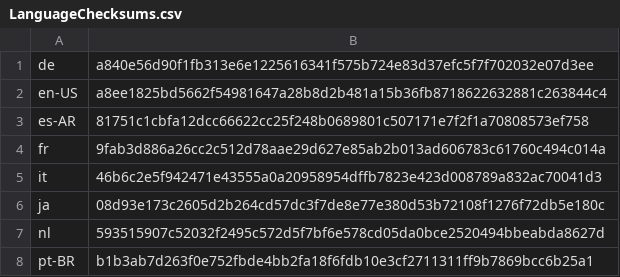
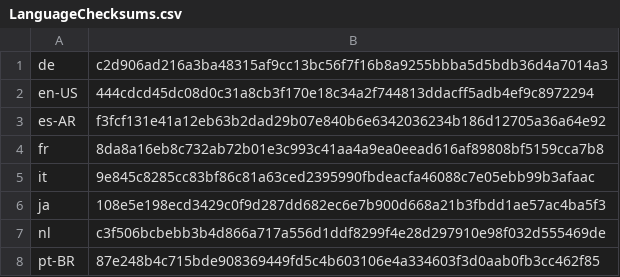
Before and after one commit to basvandenbrink/chocolatey-packages, a CSV file: betterbird/tools/LanguageChecksums.csv, drawn as a sheet.

Commit message:
AU: 1 updated - betterbird [skip ci] https://gist.github.com/cf2abf8d848094bfaf2fa984a0c85745/853a5b2ea08f3a9fc21600d226d2d8509a8fad4b

```diff
--- a/betterbird/tools/LanguageChecksums.csv
+++ b/betterbird/tools/LanguageChecksums.csv
@@ -1,8 +1,8 @@
-de|a840e56d90f1fb313e6e1225616341f575b724e83d37efc5f7f702032e07d3ee
-en-US|a8ee1825bd5662f54981647a28b8d2b481a15b36fb8718622632881c263844c4
-es-AR|81751c1cbfa12dcc66622cc25f248b0689801c507171e7f2f1a70808573ef758
-fr|9fab3d886a26cc2c512d78aae29d627e85ab2b013ad606783c61760c494c014a
-it|46b6c2e5f942471e43555a0a20958954dffb7823e423d008789a832ac70041d3
-ja|08d93e173c2605d2b264cd57dc3f7de8e77e380d53b72108f1276f72db5e180c
-nl|593515907c52032f2495c572d5f7bf6e578cd05da0bce2520494bbeabda8627d
-pt-BR|b1b3ab7d263f0e752fbde4bb2fa18f6fdb10e3cf2711311ff9b7869bcc6b25a1
+de|c2d906ad216a3ba48315af9cc13bc56f7f16b8a9255bbba5d5bdb36d4a7014a3
+en-US|444cdcd45dc08d0c31a8cb3f170e18c34a2f744813ddacff5adb4ef9c8972294
+es-AR|f3fcf131e41a12eb63b2dad29b07e840b6e6342036234b186d12705a36a64e92
+fr|8da8a16eb8c732ab72b01e3c993c41aa4a9ea0eead616af89808bf5159cca7b8
+it|9e845c8285cc83bf86c81a63ced2395990fbdeacfa46088c7e05ebb99b3afaac
+ja|108e5e198ecd3429c0f9d287dd682ec6e7b900d668a21b3fbdd1ae57ac4ba5f3
+nl|c3f506bcbebb3b4d866a717a556d1ddf8299f4e28d297910e98f032d555469de
+pt-BR|87e248b4c715bde908369449fd5c4b603106e4a334603f3d0aab0fb3cc462f85
```
Also changed, not shown: 2 other files.
